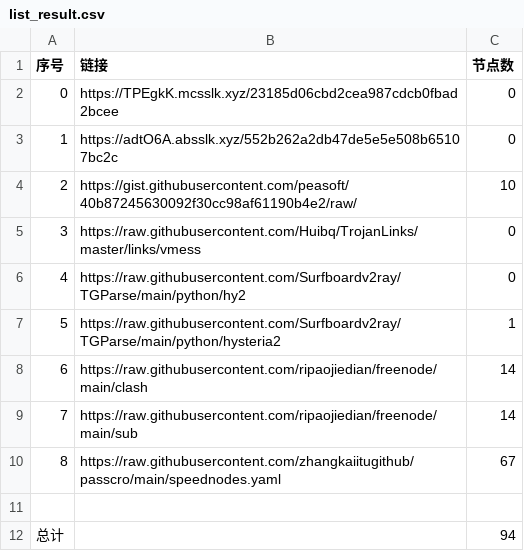
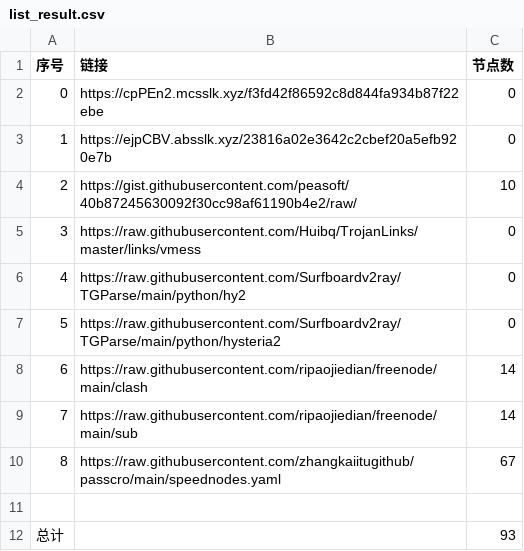
Before and after one commit to dqt081228OHVGFY/NoMoreWalls, a CSV file: list_result.csv, drawn as a sheet.

```diff
--- a/list_result.csv
+++ b/list_result.csv
@@ -1,4 +1,4 @@
 序号,链接,节点数
-0,https://TPEgkK.mcsslk.xyz/23185d06cbd2cea987cdcb0fbad2bcee,0
-1,https://adtO6A.absslk.xyz/552b262a2db47de5e5e508b65107bc2c,0
+0,https://cpPEn2.mcsslk.xyz/f3fd42f86592c8d844fa934b87f22ebe,0
+1,https://ejpCBV.absslk.xyz/23816a02e3642c2cbef20a5efb920e7b,0
 2,https://gist.githubusercontent.com/peasoft/40b87245630092f30cc98af61190b4e2/raw/,10
@@ -6,3 +6,3 @@
 4,https://raw.githubusercontent.com/Surfboardv2ray/TGParse/main/python/hy2,0
-5,https://raw.githubusercontent.com/Surfboardv2ray/TGParse/main/python/hysteria2,1
+5,https://raw.githubusercontent.com/Surfboardv2ray/TGParse/main/python/hysteria2,0
 6,https://raw.githubusercontent.com/ripaojiedian/freenode/main/clash,14
@@ -11,2 +11,2 @@
 
-总计,,94
+总计,,93
```
Also changed, not shown: 6 other files.
